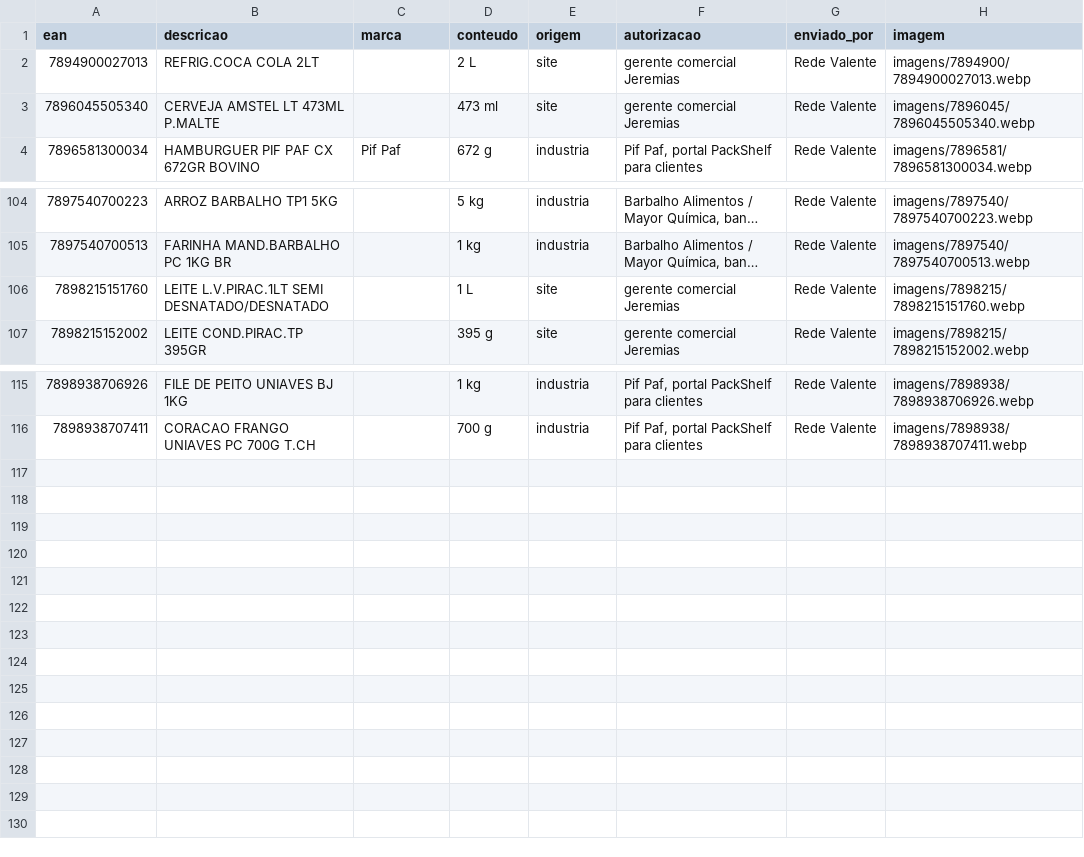
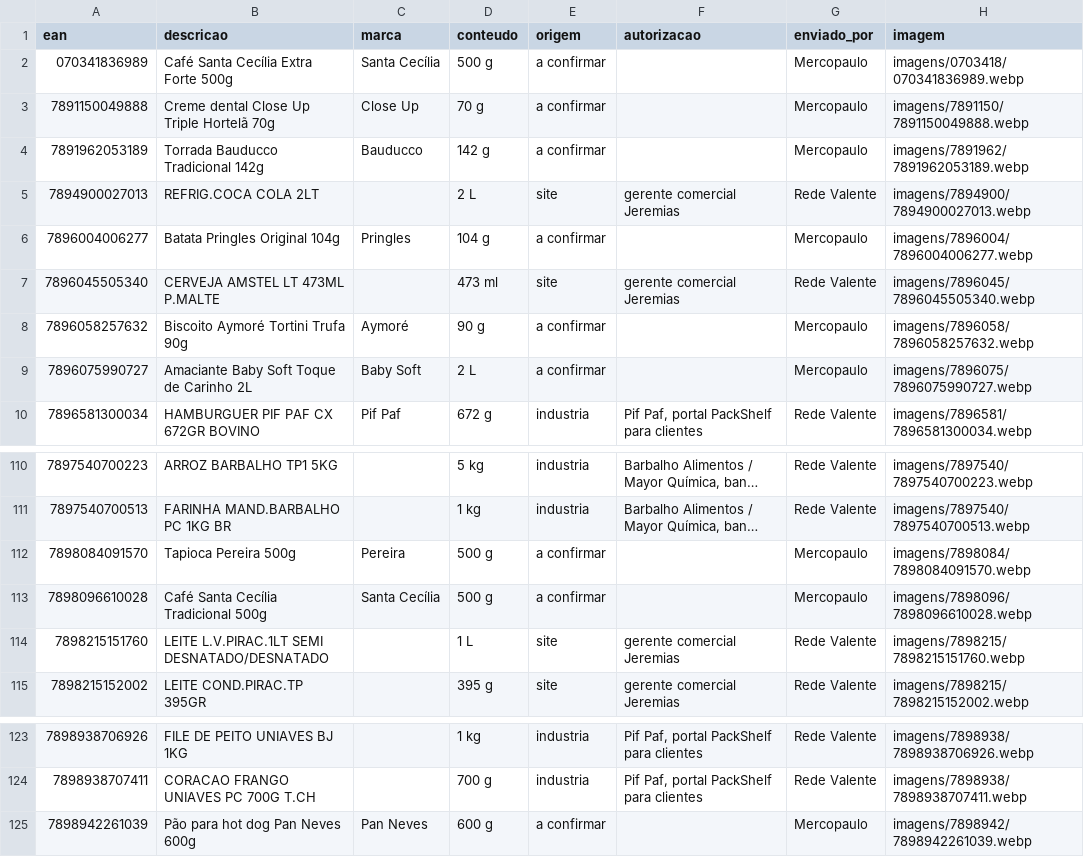
Before and after one commit to andrebitaraes-hub/acervo-encarte, a CSV file: catalogo.csv, drawn as a sheet; only a part is shown, gaps mark what is left out; long unchanged cells end in …; the diff names each change by its address in the sheet, - before the commit and + after, or states it on an @@ line.

```diff
--- a/catalogo.csv
+++ b/catalogo.csv
+row 2: 070341836989 | Café Santa Cecília Extra Forte 500g | Santa Cecília | 500 g | a confirmar |  | Mercopaulo | imagens/0703418/070341836989.webp
+row 3: 7891150049888 | Creme dental Close Up Triple Hortelã 70g | Close Up | 70 g | a confirmar |  | Mercopaulo | imagens/7891150/7891150049888.webp
+row 4: 7891962053189 | Torrada Bauducco Tradicional 142g | Bauducco | 142 g | a confirmar |  | Mercopaulo | imagens/7891962/7891962053189.webp
+row 6: 7896004006277 | Batata Pringles Original 104g | Pringles | 104 g | a confirmar |  | Mercopaulo | imagens/7896004/7896004006277.webp
+row 8: 7896058257632 | Biscoito Aymoré Tortini Trufa 90g | Aymoré | 90 g | a confirmar |  | Mercopaulo | imagens/7896058/7896058257632.webp
+row 9: 7896075990727 | Amaciante Baby Soft Toque de Carinho 2L | Baby Soft | 2 L | a confirmar |  | Mercopaulo | imagens/7896075/7896075990727.webp
+row 112: 7898084091570 | Tapioca Pereira 500g | Pereira | 500 g | a confirmar |  | Mercopaulo | imagens/7898084/7898084091570.webp
+row 113: 7898096610028 | Café Santa Cecília Tradicional 500g | Santa Cecília | 500 g | a confirmar |  | Mercopaulo | imagens/7898096/7898096610028.webp
+row 125: 7898942261039 | Pão para hot dog Pan Neves 600g | Pan Neves | 600 g | a confirmar |  | Mercopaulo | imagens/7898942/7898942261039.webp
```
